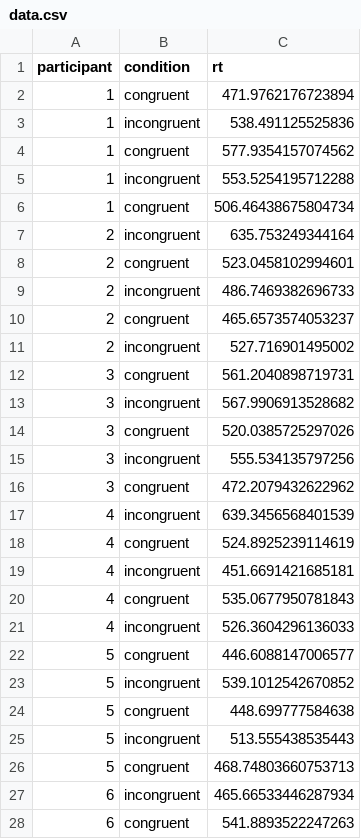
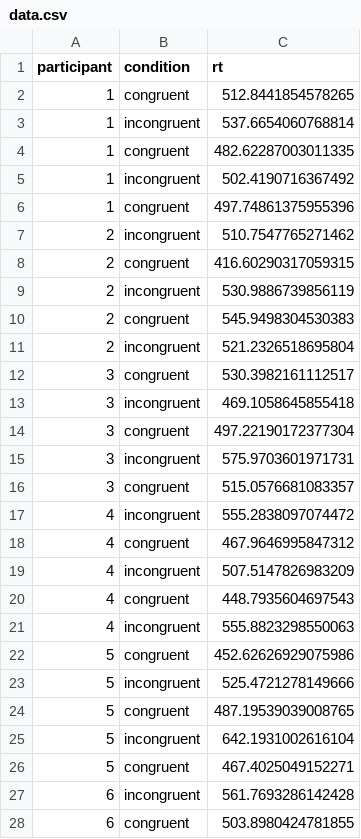
Before and after one commit to rich-ramsey/positron-test, a CSV file: data.csv, drawn as a sheet; only a part is shown; the diff covers the shown part only.

```diff
--- a/data.csv
+++ b/data.csv
@@ -1,28 +1,28 @@
 participant,condition,rt
-1,congruent,471.9762176723894
-1,incongruent,538.491125525836
-1,congruent,577.9354157074562
-1,incongruent,553.5254195712288
-1,congruent,506.46438675804734
-2,incongruent,635.753249344164
-2,congruent,523.0458102994601
-2,incongruent,486.7469382696733
-2,congruent,465.6573574053237
-2,incongruent,527.716901495002
-3,congruent,561.2040898719731
-3,incongruent,567.9906913528682
-3,congruent,520.0385725297026
-3,incongruent,555.534135797256
-3,congruent,472.2079432622962
-4,incongruent,639.3456568401539
-4,congruent,524.8925239114619
-4,incongruent,451.6691421685181
-4,congruent,535.0677950781843
-4,incongruent,526.3604296136033
-5,congruent,446.6088147006577
-5,incongruent,539.1012542670852
-5,congruent,448.699777584638
-5,incongruent,513.555438535443
-5,congruent,468.74803660753713
-6,incongruent,465.66533446287934
-6,congruent,541.8893522247263
+1,congruent,512.8441854578265
+1,incongruent,537.6654060768814
+1,congruent,482.62287003011335
+1,incongruent,502.4190716367492
+1,congruent,497.74861375955396
+2,incongruent,510.7547765271462
+2,congruent,416.60290317059315
+2,incongruent,530.9886739856119
+2,congruent,545.9498304530383
+2,incongruent,521.2326518695804
+3,congruent,530.3982161112517
+3,incongruent,469.1058645855418
+3,congruent,497.22190172377304
+3,incongruent,575.9703601971731
+3,congruent,515.0576681083357
+4,incongruent,555.2838097074472
+4,congruent,467.9646995847312
+4,incongruent,507.5147826983209
+4,congruent,448.7935604697543
+4,incongruent,555.8823298550063
+5,congruent,452.62626929075986
+5,incongruent,525.4721278149666
+5,congruent,487.19539039008765
+5,incongruent,642.1931002616104
+5,congruent,467.4025049152271
+6,incongruent,561.7693286142428
+6,congruent,503.8980424781855
```
Also changed, not shown: 73 edited cells elsewhere in this file, 2 other files.
